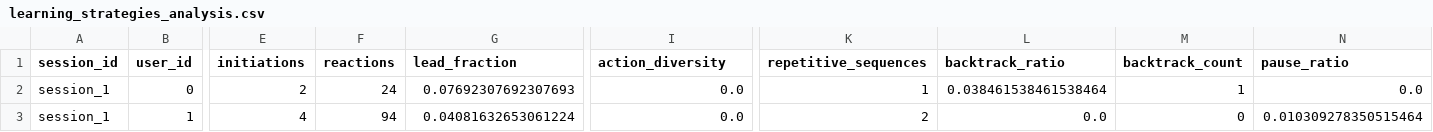
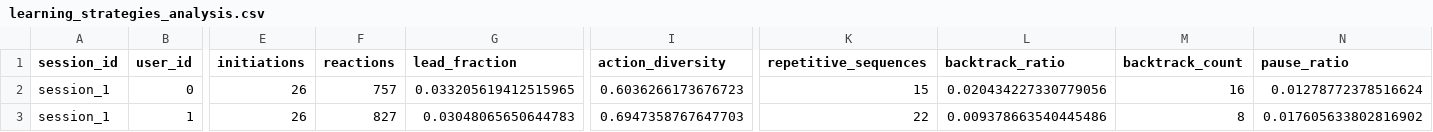
Before and after one commit to tomtomgh/P3-1_G08, a CSV file: learning_strategies_analysis.csv, drawn as a sheet; only a part is shown, gaps mark what is left out; the diff covers the shown part only; the diff names each change by its address in the sheet, - before the commit and + after, or states it on an @@ line.

```diff
--- a/learning_strategies_analysis.csv
+++ b/learning_strategies_analysis.csv
-E2 (initiations): 2
+E2 (initiations): 26
-F2 (reactions): 24
+F2 (reactions): 757
-G2 (lead_fraction): 0.07692307692307693
+G2 (lead_fraction): 0.033205619412515965
-I2 (action_diversity): 0.0
+I2 (action_diversity): 0.6036266173676723
-K2 (repetitive_sequences): 1
+K2 (repetitive_sequences): 15
-L2 (backtrack_ratio): 0.038461538461538464
+L2 (backtrack_ratio): 0.020434227330779056
-M2 (backtrack_count): 1
+M2 (backtrack_count): 16
-N2 (pause_ratio): 0.0
+N2 (pause_ratio): 0.01278772378516624
-E3 (initiations): 4
+E3 (initiations): 26
-F3 (reactions): 94
+F3 (reactions): 827
-G3 (lead_fraction): 0.04081632653061224
+G3 (lead_fraction): 0.03048065650644783
-I3 (action_diversity): 0.0
+I3 (action_diversity): 0.6947358767647703
-K3 (repetitive_sequences): 2
+K3 (repetitive_sequences): 22
-L3 (backtrack_ratio): 0.0
+L3 (backtrack_ratio): 0.009378663540445486
-M3 (backtrack_count): 0
+M3 (backtrack_count): 8
-N3 (pause_ratio): 0.010309278350515464
+N3 (pause_ratio): 0.017605633802816902
```
Also changed, not shown: 84 edited cells elsewhere in this file, 3 other files.
